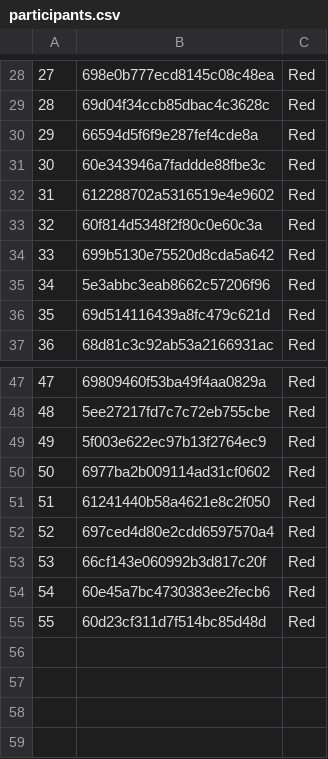
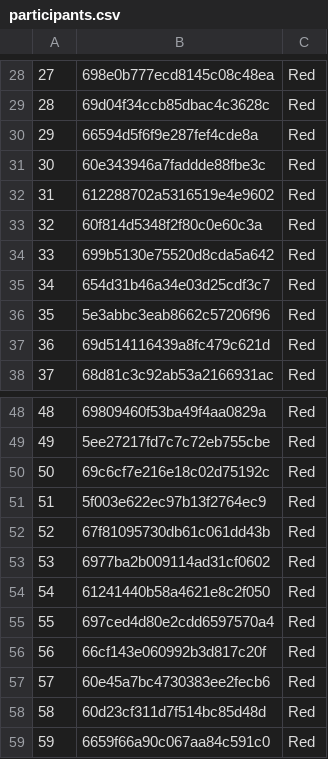
Before and after one commit to UtrechtUniversity/coordination_game, a CSV file: arrive/participants.csv, drawn as a sheet; only a part is shown, gaps mark what is left out; addresses are those after the commit; the diff names each change by its address in the sheet, - before the commit and + after, or states it on an @@ line.

Commit message:
Update participants.csv

```diff
--- a/arrive/participants.csv
+++ b/arrive/participants.csv
+row 35: 34 | 654d31b46a34e03d25cdf3c7 | Red
@@ column A renumbered between rows 36 and 58 @@
+row 50: 50 | 69c6cf7e216e18c02d75192c | Red
+row 52: 52 | 67f81095730db61c061dd43b | Red
+row 59: 59 | 6659f66a90c067aa84c591c0 | Red
```
